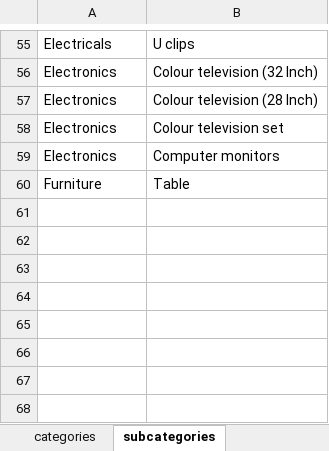
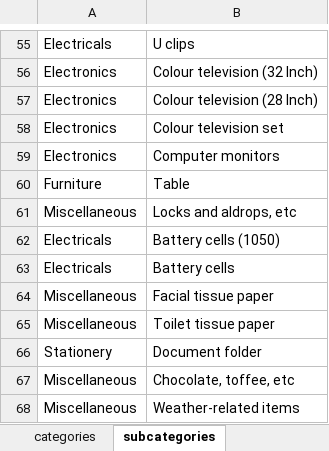
Before and after one commit to abhishekp1995/OmnibusOrderSupply, an Excel workbook: data.xlsx, sheet subcategories, drawn as a sheet; only a part is shown, gaps mark what is left out; values as stored, in another font and other column widths than the file's, no borders; the diff names each change by its address in the sheet, - before the commit and + after, or states it on an @@ line.

```diff
--- a/data.xlsx (sheet subcategories)
+++ b/data.xlsx (sheet subcategories)
+row 61: Miscellaneous | Locks and aldrops, etc
+row 62: Electricals | Battery cells (1050)
+row 63: Electricals | Battery cells
+row 64: Miscellaneous | Facial tissue paper
+row 65: Miscellaneous | Toilet tissue paper
+row 66: Stationery | Document folder
+row 67: Miscellaneous | Chocolate, toffee, etc
+row 68: Miscellaneous | Weather-related items
```
Also changed, not shown: sheet product_descriptions, 1 other file.
